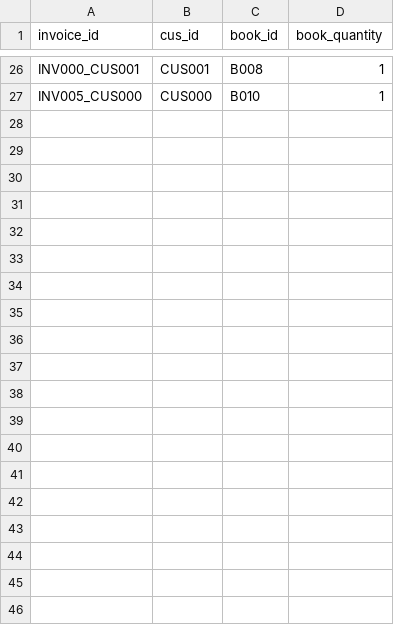
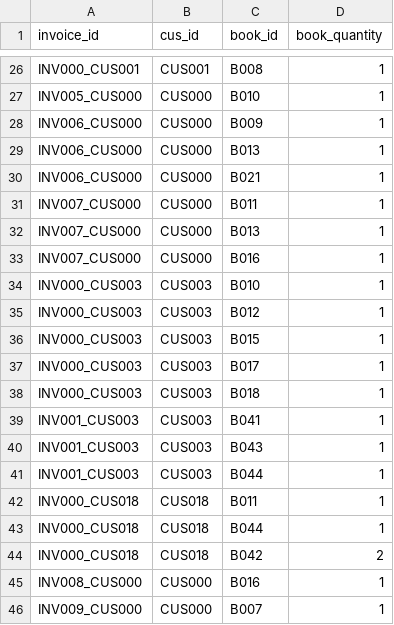
Before and after one commit to HuynhVinhTan/PBL_1_Hoan_Thanh, a CSV file: PBL2-BookStoreManagement/Data/Invoice_Info.csv, drawn as a sheet; only a part is shown, gaps mark what is left out; the diff names each change by its address in the sheet, - before the commit and + after, or states it on an @@ line.

```diff
--- a/PBL2-BookStoreManagement/Data/Invoice_Info.csv
+++ b/PBL2-BookStoreManagement/Data/Invoice_Info.csv
+row 28: INV006_CUS000 | CUS000 | B009 | 1
+row 29: INV006_CUS000 | CUS000 | B013 | 1
+row 30: INV006_CUS000 | CUS000 | B021 | 1
+row 31: INV007_CUS000 | CUS000 | B011 | 1
+row 32: INV007_CUS000 | CUS000 | B013 | 1
+row 33: INV007_CUS000 | CUS000 | B016 | 1
+row 34: INV000_CUS003 | CUS003 | B010 | 1
+row 35: INV000_CUS003 | CUS003 | B012 | 1
+row 36: INV000_CUS003 | CUS003 | B015 | 1
+row 37: INV000_CUS003 | CUS003 | B017 | 1
+row 38: INV000_CUS003 | CUS003 | B018 | 1
+row 39: INV001_CUS003 | CUS003 | B041 | 1
+row 40: INV001_CUS003 | CUS003 | B043 | 1
+row 41: INV001_CUS003 | CUS003 | B044 | 1
+row 42: INV000_CUS018 | CUS018 | B011 | 1
+row 43: INV000_CUS018 | CUS018 | B044 | 1
+row 44: INV000_CUS018 | CUS018 | B042 | 2
+row 45: INV008_CUS000 | CUS000 | B016 | 1
+row 46: INV009_CUS000 | CUS000 | B007 | 1
```
Also changed, not shown: PBL2-BookStoreManagement/Data/Books.csv, PBL2-BookStoreManagement/Data/CUS000/summary.csv, 33 other files.
